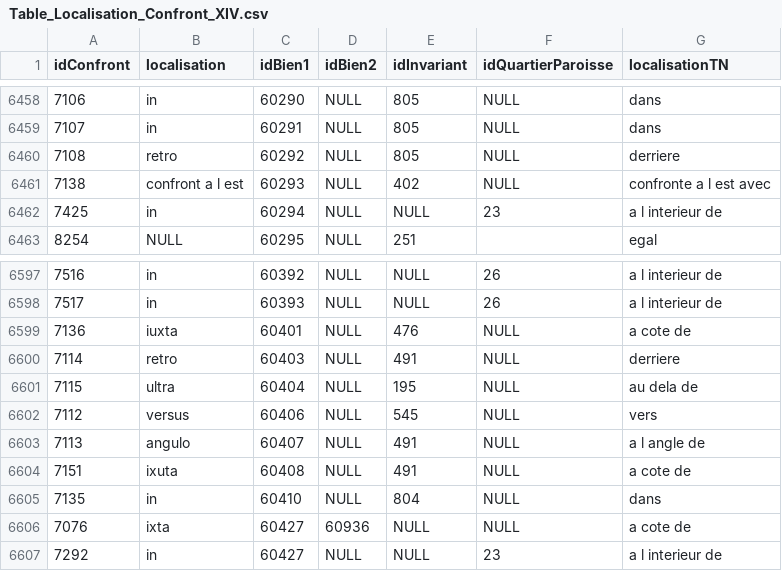
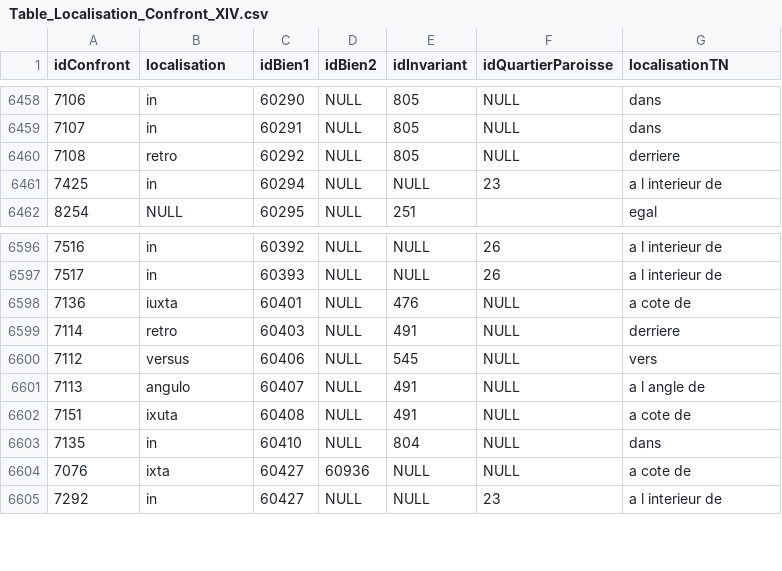
Before and after one commit to CompNet/MedievalAvignon, a CSV file: in/analysis/Table_Localisation_Confront_XIV.csv, drawn as a sheet; only a part is shown, gaps mark what is left out; the diff names each change by its address in the sheet, - before the commit and + after, or states it on an @@ line.

```diff
--- a/in/analysis/Table_Localisation_Confront_XIV.csv
+++ b/in/analysis/Table_Localisation_Confront_XIV.csv
-row 6461: 7138 | confront a l est | 60293 | NULL | 402 | NULL | confronte a l est avec
-row 6601: 7115 | ultra | 60404 | NULL | 195 | NULL | au dela de
```
Also changed, not shown: in/analysis/Table_Coupe_Confront.csv, in/analysis/Table_RepereGeo.csv.
